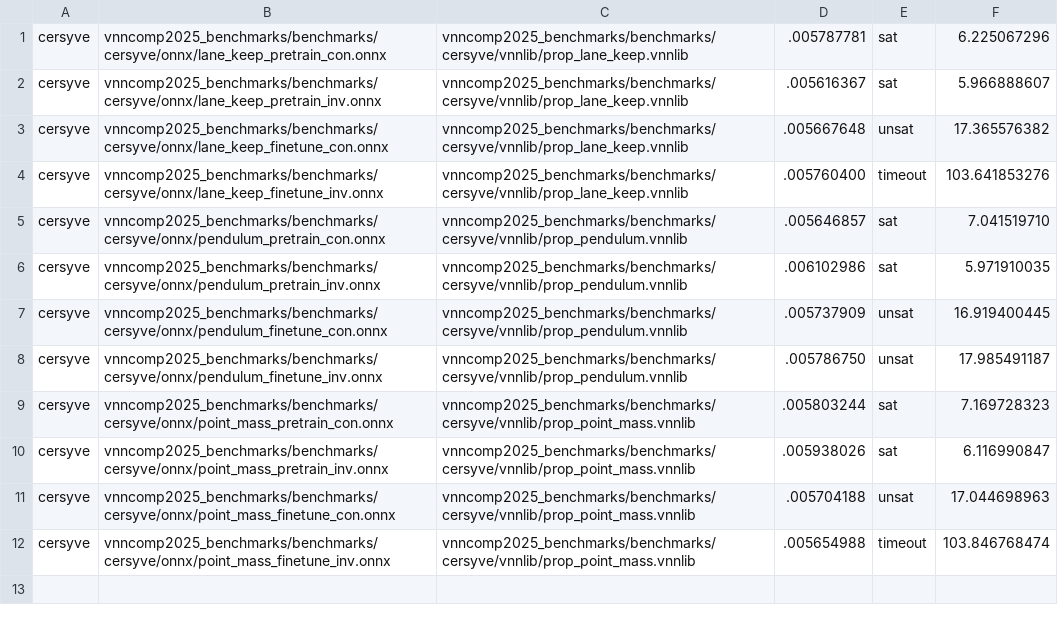
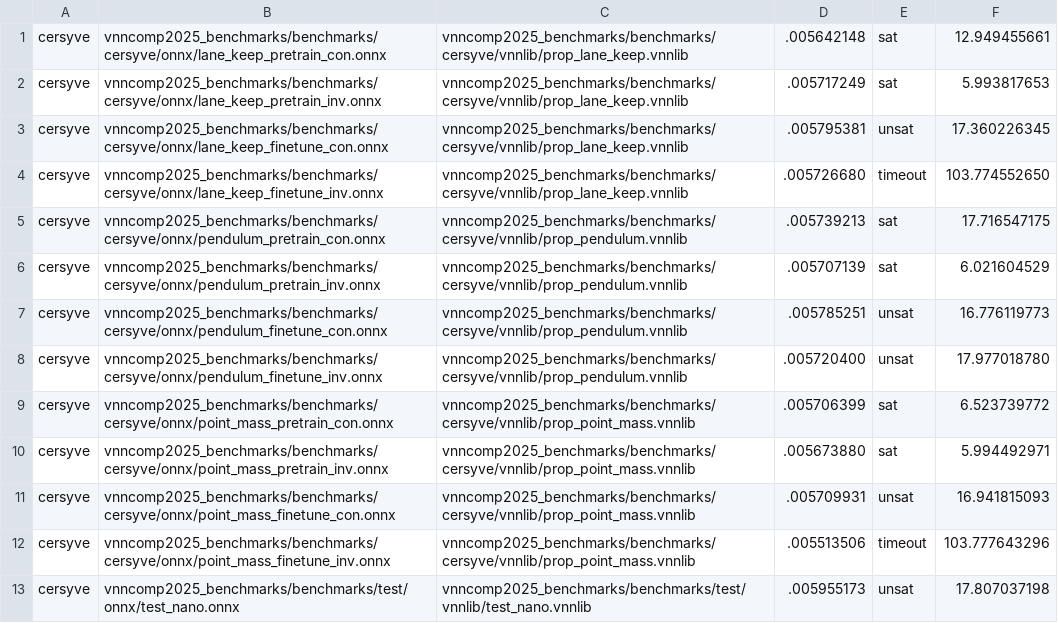
Before and after one commit to VNN-COMP/vnncomp2025_results, a CSV file: neuralsat/2025_cersyve/results.csv, drawn as a sheet.

Commit message:
Added results for neuralsat on 2025_cersyve

```diff
--- a/neuralsat/2025_cersyve/results.csv
+++ b/neuralsat/2025_cersyve/results.csv
@@ -1,12 +1,13 @@
-cersyve,vnncomp2025_benchmarks/benchmarks/cersyve/onnx/lane_keep_pretrain_con.onnx,vnncomp2025_benchmarks/benchmarks/cersyve/vnnlib/prop_lane_keep.vnnlib,.005787781,sat,6.225067296
-cersyve,vnncomp2025_benchmarks/benchmarks/cersyve/onnx/lane_keep_pretrain_inv.onnx,vnncomp2025_benchmarks/benchmarks/cersyve/vnnlib/prop_lane_keep.vnnlib,.005616367,sat,5.966888607
-cersyve,vnncomp2025_benchmarks/benchmarks/cersyve/onnx/lane_keep_finetune_con.onnx,vnncomp2025_benchmarks/benchmarks/cersyve/vnnlib/prop_lane_keep.vnnlib,.005667648,unsat,17.365576382
-cersyve,vnncomp2025_benchmarks/benchmarks/cersyve/onnx/lane_keep_finetune_inv.onnx,vnncomp2025_benchmarks/benchmarks/cersyve/vnnlib/prop_lane_keep.vnnlib,.005760400,timeout,103.641853276
-cersyve,vnncomp2025_benchmarks/benchmarks/cersyve/onnx/pendulum_pretrain_con.onnx,vnncomp2025_benchmarks/benchmarks/cersyve/vnnlib/prop_pendulum.vnnlib,.005646857,sat,7.041519710
-cersyve,vnncomp2025_benchmarks/benchmarks/cersyve/onnx/pendulum_pretrain_inv.onnx,vnncomp2025_benchmarks/benchmarks/cersyve/vnnlib/prop_pendulum.vnnlib,.006102986,sat,5.971910035
-cersyve,vnncomp2025_benchmarks/benchmarks/cersyve/onnx/pendulum_finetune_con.onnx,vnncomp2025_benchmarks/benchmarks/cersyve/vnnlib/prop_pendulum.vnnlib,.005737909,unsat,16.919400445
-cersyve,vnncomp2025_benchmarks/benchmarks/cersyve/onnx/pendulum_finetune_inv.onnx,vnncomp2025_benchmarks/benchmarks/cersyve/vnnlib/prop_pendulum.vnnlib,.005786750,unsat,17.985491187
-cersyve,vnncomp2025_benchmarks/benchmarks/cersyve/onnx/point_mass_pretrain_con.onnx,vnncomp2025_benchmarks/benchmarks/cersyve/vnnlib/prop_point_mass.vnnlib,.005803244,sat,7.169728323
-cersyve,vnncomp2025_benchmarks/benchmarks/cersyve/onnx/point_mass_pretrain_inv.onnx,vnncomp2025_benchmarks/benchmarks/cersyve/vnnlib/prop_point_mass.vnnlib,.005938026,sat,6.116990847
-cersyve,vnncomp2025_benchmarks/benchmarks/cersyve/onnx/point_mass_finetune_con.onnx,vnncomp2025_benchmarks/benchmarks/cersyve/vnnlib/prop_point_mass.vnnlib,.005704188,unsat,17.044698963
-cersyve,vnncomp2025_benchmarks/benchmarks/cersyve/onnx/point_mass_finetune_inv.onnx,vnncomp2025_benchmarks/benchmarks/cersyve/vnnlib/prop_point_mass.vnnlib,.005654988,timeout,103.846768474
+cersyve,vnncomp2025_benchmarks/benchmarks/cersyve/onnx/lane_keep_pretrain_con.onnx,vnncomp2025_benchmarks/benchmarks/cersyve/vnnlib/prop_lane_keep.vnnlib,.005642148,sat,12.949455661
+cersyve,vnncomp2025_benchmarks/benchmarks/cersyve/onnx/lane_keep_pretrain_inv.onnx,vnncomp2025_benchmarks/benchmarks/cersyve/vnnlib/prop_lane_keep.vnnlib,.005717249,sat,5.993817653
+cersyve,vnncomp2025_benchmarks/benchmarks/cersyve/onnx/lane_keep_finetune_con.onnx,vnncomp2025_benchmarks/benchmarks/cersyve/vnnlib/prop_lane_keep.vnnlib,.005795381,unsat,17.360226345
+cersyve,vnncomp2025_benchmarks/benchmarks/cersyve/onnx/lane_keep_finetune_inv.onnx,vnncomp2025_benchmarks/benchmarks/cersyve/vnnlib/prop_lane_keep.vnnlib,.005726680,timeout,103.774552650
+cersyve,vnncomp2025_benchmarks/benchmarks/cersyve/onnx/pendulum_pretrain_con.onnx,vnncomp2025_benchmarks/benchmarks/cersyve/vnnlib/prop_pendulum.vnnlib,.005739213,sat,17.716547175
+cersyve,vnncomp2025_benchmarks/benchmarks/cersyve/onnx/pendulum_pretrain_inv.onnx,vnncomp2025_benchmarks/benchmarks/cersyve/vnnlib/prop_pendulum.vnnlib,.005707139,sat,6.021604529
+cersyve,vnncomp2025_benchmarks/benchmarks/cersyve/onnx/pendulum_finetune_con.onnx,vnncomp2025_benchmarks/benchmarks/cersyve/vnnlib/prop_pendulum.vnnlib,.005785251,unsat,16.776119773
+cersyve,vnncomp2025_benchmarks/benchmarks/cersyve/onnx/pendulum_finetune_inv.onnx,vnncomp2025_benchmarks/benchmarks/cersyve/vnnlib/prop_pendulum.vnnlib,.005720400,unsat,17.977018780
+cersyve,vnncomp2025_benchmarks/benchmarks/cersyve/onnx/point_mass_pretrain_con.onnx,vnncomp2025_benchmarks/benchmarks/cersyve/vnnlib/prop_point_mass.vnnlib,.005706399,sat,6.523739772
+cersyve,vnncomp2025_benchmarks/benchmarks/cersyve/onnx/point_mass_pretrain_inv.onnx,vnncomp2025_benchmarks/benchmarks/cersyve/vnnlib/prop_point_mass.vnnlib,.005673880,sat,5.994492971
+cersyve,vnncomp2025_benchmarks/benchmarks/cersyve/onnx/point_mass_finetune_con.onnx,vnncomp2025_benchmarks/benchmarks/cersyve/vnnlib/prop_point_mass.vnnlib,.005709931,unsat,16.941815093
+cersyve,vnncomp2025_benchmarks/benchmarks/cersyve/onnx/point_mass_finetune_inv.onnx,vnncomp2025_benchmarks/benchmarks/cersyve/vnnlib/prop_point_mass.vnnlib,.005513506,timeout,103.777643296
+cersyve,vnncomp2025_benchmarks/benchmarks/test/onnx/test_nano.onnx,vnncomp2025_benchmarks/benchmarks/test/vnnlib/test_nano.vnnlib,.005955173,unsat,17.807037198
```
Also changed, not shown: neuralsat/results.csv, 6 other files.
